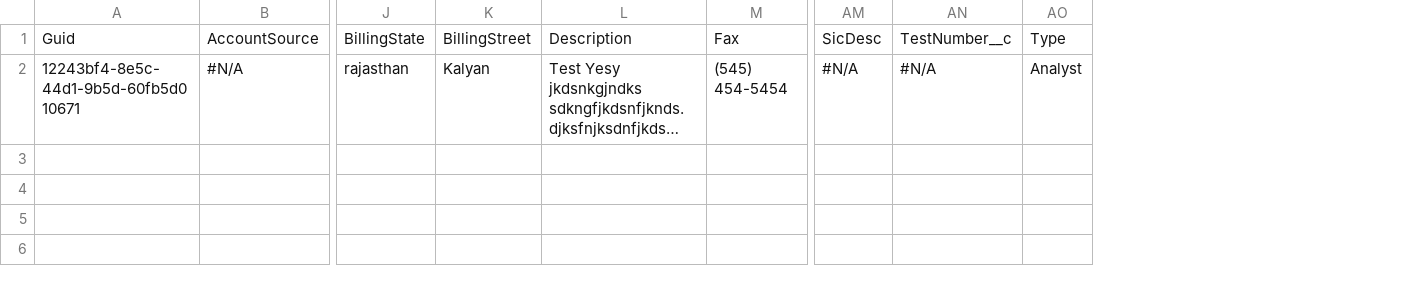
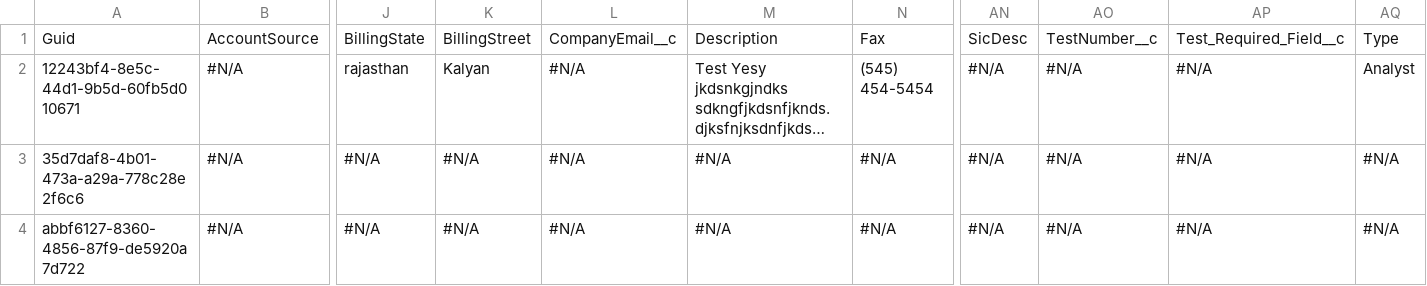
Before and after one commit to Prodlymoover/RepoTest3, a CSV file: Account.csv, drawn as a sheet; only a part is shown, gaps mark what is left out; long unchanged cells end in …; rows hold the shown columns only; the diff names each change by its address in the sheet, - before the commit and + after, or states it on an @@ line.

```diff
--- a/Account.csv
+++ b/Account.csv
+column L, rows 1-2: CompanyEmail__c | #N/A
+column AP, rows 1-2: Test_Required_Field__c | #N/A
+row 3: 35d7daf8-4b01-473a-a29a-778c28e2f6c6 | #N/A | #N/A | #N/A | #N/A | #N/A | #N/A | #N/A | #N/A | #N/A | #N/A
+row 4: abbf6127-8360-4856-87f9-de5920a7d722 | #N/A | #N/A | #N/A | #N/A | #N/A | #N/A | #N/A | #N/A | #N/A | #N/A
```
Also changed, not shown: Case.csv, Lead.csv.
